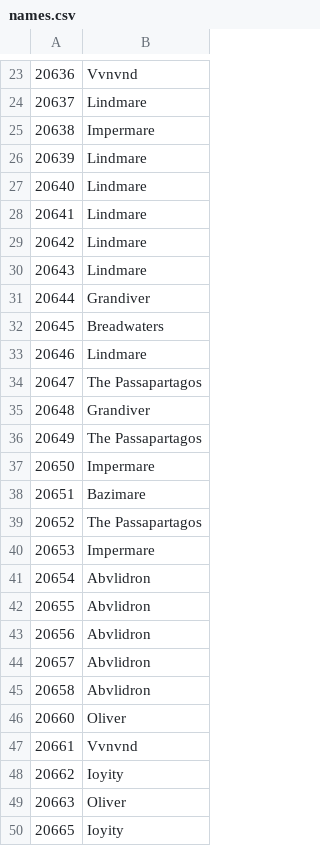
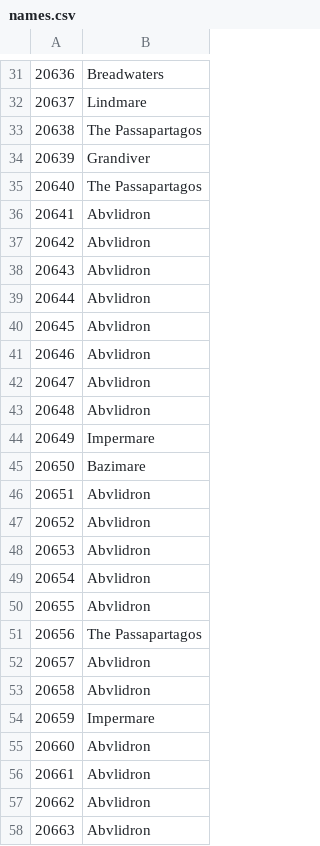
Before and after one commit to pucakisses-star/ck3, a CSV file: worldsource/map_data/names.csv, drawn as a sheet; only a part is shown, gaps mark what is left out; the diff covers the shown part only.

```diff
--- a/worldsource/map_data/names.csv
+++ b/worldsource/map_data/names.csv
@@ -23,28 +31,28 @@
-20636;Vvnvnd
+20636;Breadwaters
 20637;Lindmare
-20638;Impermare
-20639;Lindmare
-20640;Lindmare
-20641;Lindmare
-20642;Lindmare
-20643;Lindmare
-20644;Grandiver
-20645;Breadwaters
-20646;Lindmare
-20647;The Passapartagos
-20648;Grandiver
-20649;The Passapartagos
-20650;Impermare
-20651;Bazimare
-20652;The Passapartagos
-20653;Impermare
+20638;The Passapartagos
+20639;Grandiver
+20640;The Passapartagos
+20641;Abvlidron
+20642;Abvlidron
+20643;Abvlidron
+20644;Abvlidron
+20645;Abvlidron
+20646;Abvlidron
+20647;Abvlidron
+20648;Abvlidron
+20649;Impermare
+20650;Bazimare
+20651;Abvlidron
+20652;Abvlidron
+20653;Abvlidron
 20654;Abvlidron
 20655;Abvlidron
-20656;Abvlidron
+20656;The Passapartagos
 20657;Abvlidron
 20658;Abvlidron
-20660;Oliver
-20661;Vvnvnd
-20662;Ioyity
-20663;Oliver
-20665;Ioyity
+20659;Impermare
+20660;Abvlidron
+20661;Abvlidron
+20662;Abvlidron
+20663;Abvlidron
```
Also changed, not shown: 31 added rows, 3 removed rows and 36 edited cells elsewhere in this file, worldsource/map_data/definition.csv, 10 other files.
